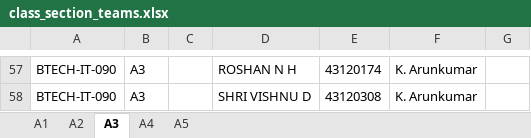
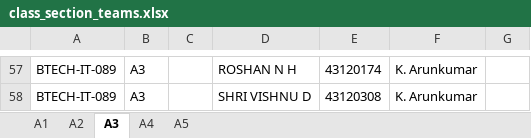
Before and after one commit to Vivek07022006/GSP, an Excel workbook: backend/exports/class_section_teams.xlsx, sheet A3, drawn as a sheet; only a part is shown, gaps mark what is left out; values as stored, in another font and other column widths than the file's, no borders; the diff covers the shown part only; the diff names each change by its address in the sheet, - before the commit and + after, or states it on an @@ line.

```diff
--- a/backend/exports/class_section_teams.xlsx (sheet A3)
+++ b/backend/exports/class_section_teams.xlsx (sheet A3)
-A57:A58: BTECH-IT-090
+A57:A58: BTECH-IT-089
```
Also changed, not shown: 88 edited cells elsewhere in this sheet, sheet A2, sheet A5, sheet A4, sheet A1, backend/exports/review_export.xlsx, backend/exports/single_student_teams.xlsx, 8 other files.
